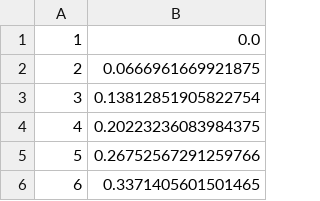
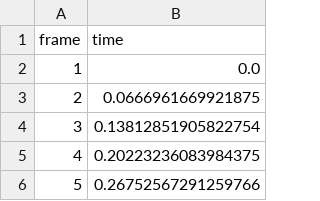
Before and after one commit to AdolfoCA/SLAM-Special-course---Caio, a CSV file: normalized_sonar_times.csv, drawn as a sheet; only a part is shown; the shorter side is filled out with more unchanged rows.

```diff
--- a/normalized_sonar_times.csv
+++ b/normalized_sonar_times.csv
@@ -1 +1,2 @@
+frame,time
 1,0.0
```
Also changed, not shown: 5 other files.
